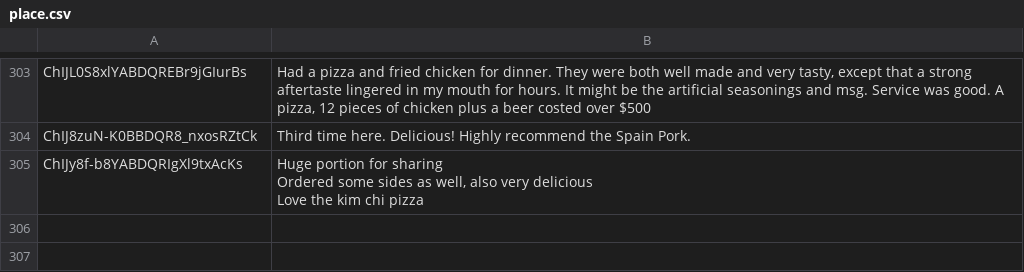
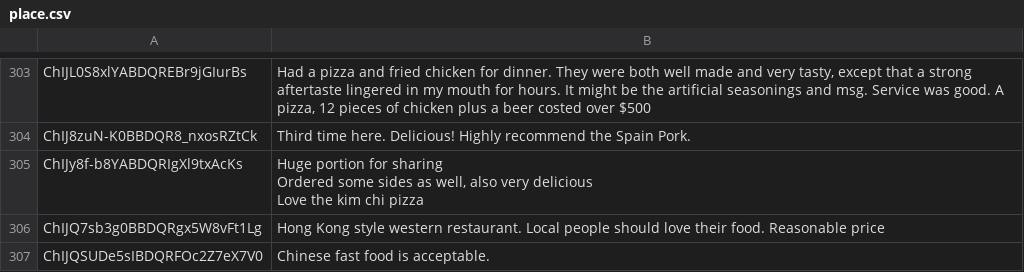
Before and after one commit to ccchung0921/Recommendation_API, a CSV file: place.csv, drawn as a sheet; only a part is shown, gaps mark what is left out; the diff names each change by its address in the sheet, - before the commit and + after, or states it on an @@ line.

```diff
--- a/place.csv
+++ b/place.csv
+row 306: ChIJQ7sb3g0BBDQRgx5W8vFt1Lg | Hong Kong style western restaurant. Local people should love their food. Reasonable price
+row 307: ChIJQSUDe5sIBDQRFOc2Z7eX7V0 | Chinese fast food is acceptable.
```
Also changed, not shown: 1 other file.
